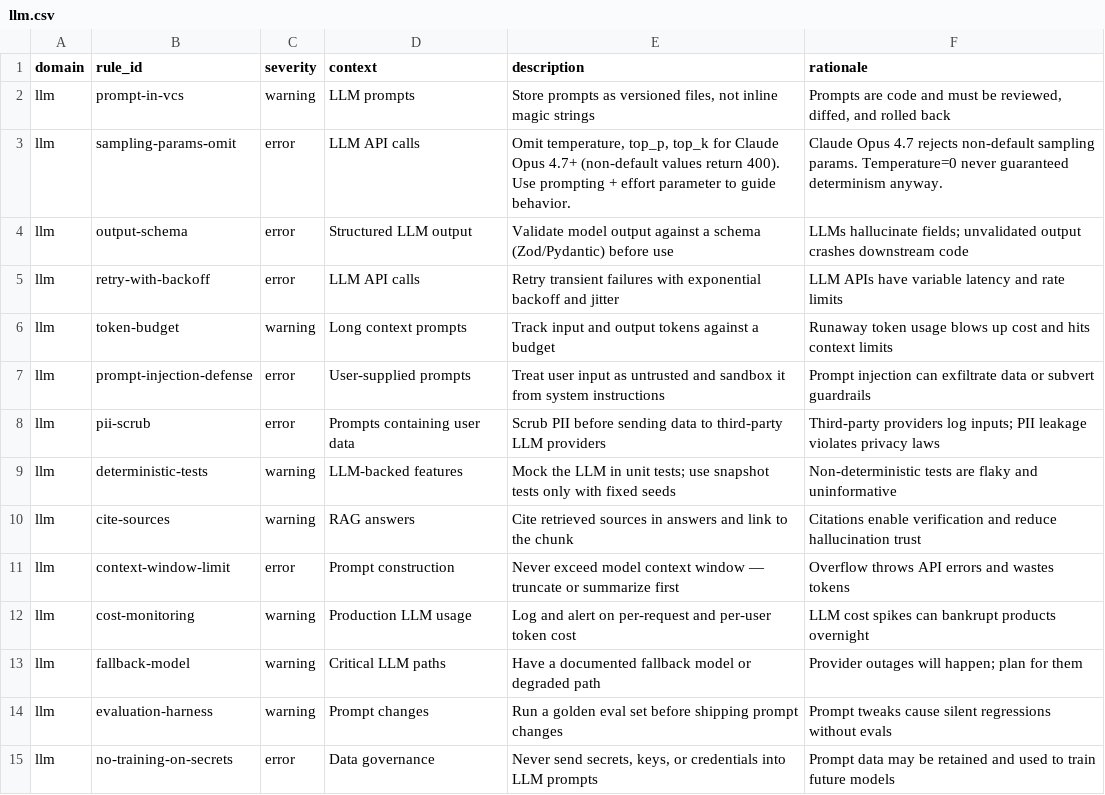
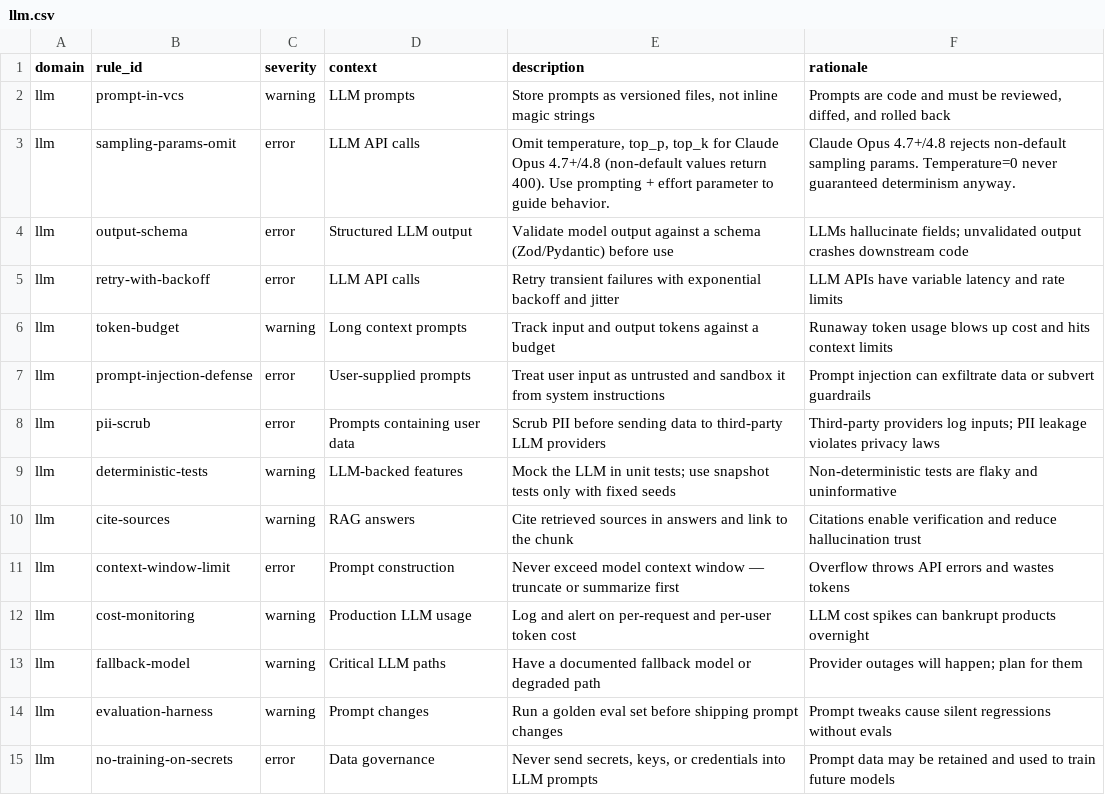
Before and after one commit to Yoodaddy0311/artibot, a CSV file: plugins/artibot/rules/csv/llm.csv, drawn as a sheet.

```diff
--- a/plugins/artibot/rules/csv/llm.csv
+++ b/plugins/artibot/rules/csv/llm.csv
@@ -2,3 +2,3 @@ domain,rule_id,severity,context,description,rationale
 llm,prompt-in-vcs,warning,LLM prompts,"Store prompts as versioned files, not inline magic strings","Prompts are code and must be reviewed, diffed, and rolled back"
-llm,sampling-params-omit,error,LLM API calls,"Omit temperature, top_p, top_k for Claude Opus 4.7+ (non-default values return 400). Use prompting + effort parameter to guide behavior.","Claude Opus 4.7 rejects non-default sampling params. Temperature=0 never guaranteed determinism anyway."
+llm,sampling-params-omit,error,LLM API calls,"Omit temperature, top_p, top_k for Claude Opus 4.7+/4.8 (non-default values return 400). Use prompting + effort parameter to guide behavior.","Claude Opus 4.7+/4.8 rejects non-default sampling params. Temperature=0 never guaranteed determinism anyway."
 llm,output-schema,error,Structured LLM output,"Validate model output against a schema (Zod/Pydantic) before use","LLMs hallucinate fields; unvalidated output crashes downstream code"
```
Also changed, not shown: 28 other files.
